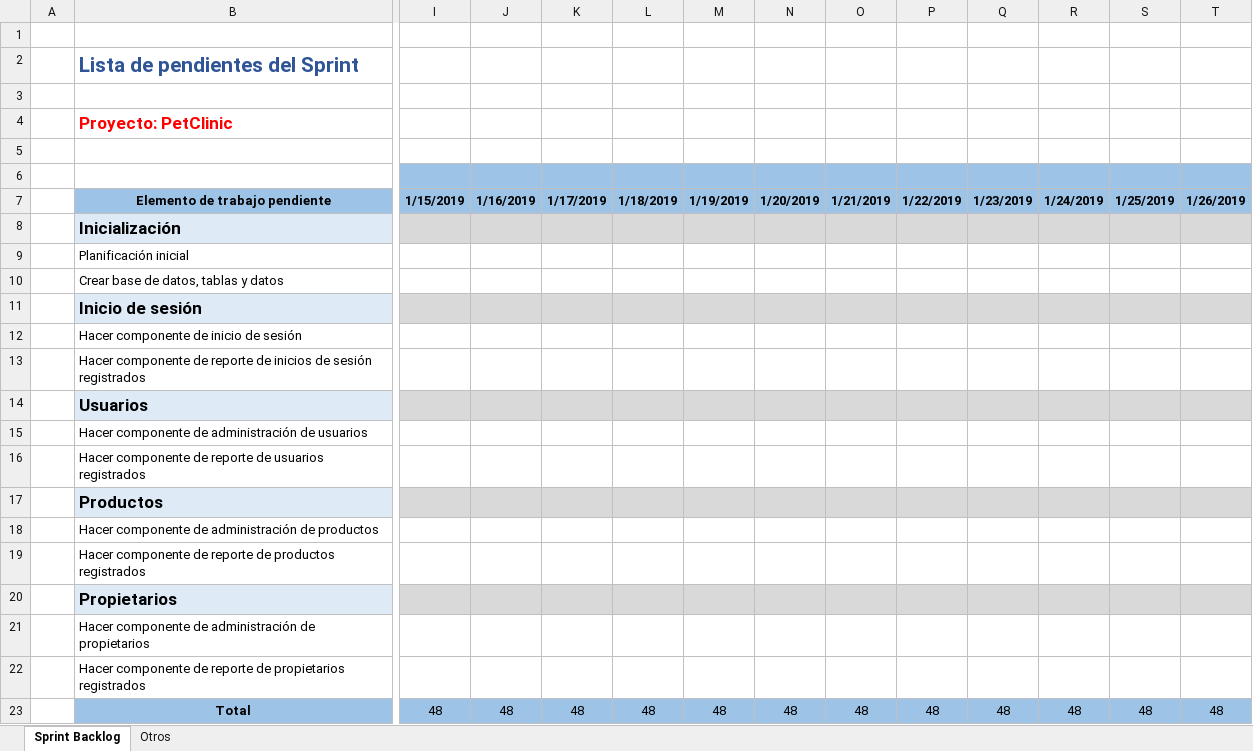
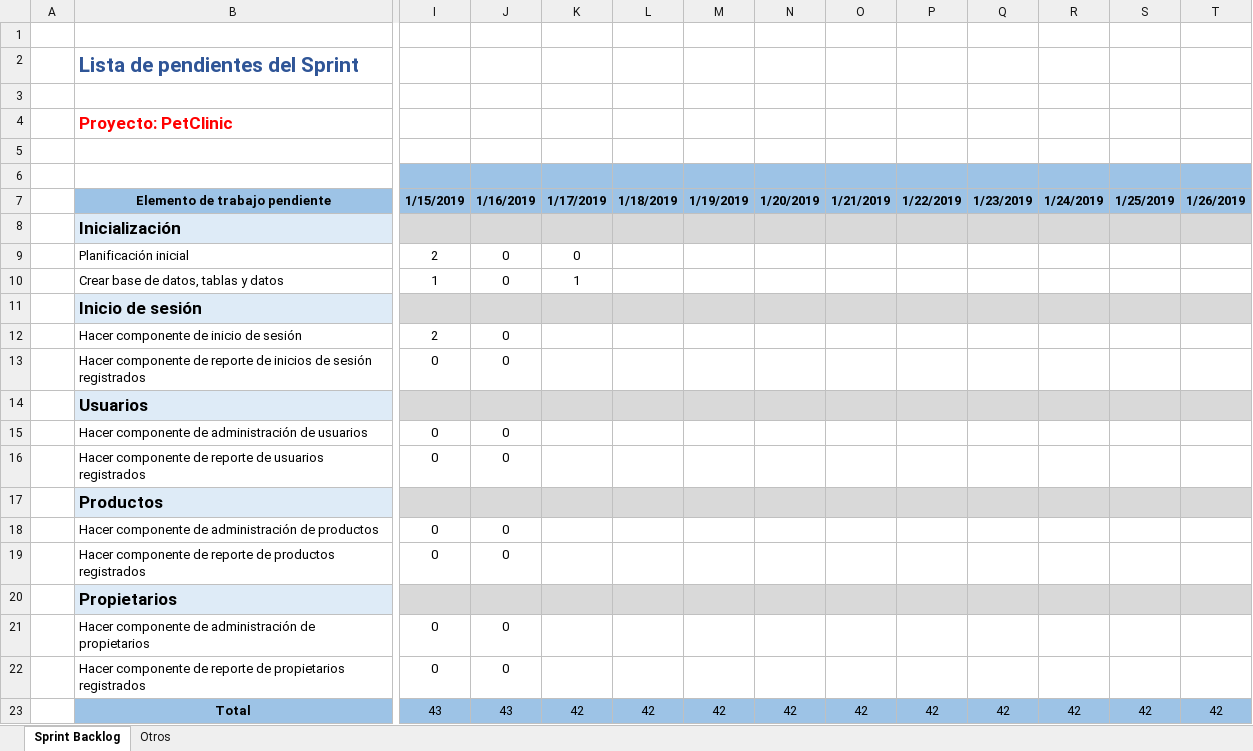
Before and after one commit to Daavid-Perez-S/Planeacion-PetClinic, an Excel workbook: Planeacion PetClinic/Sprint Backlog.xlsx, sheet Sprint Backlog, drawn as a sheet; only a part is shown, gaps mark what is left out; values as stored, in another font and other column widths than the file's, no borders; charts and pictures and conditional formats not drawn; the diff covers the shown part only; the diff names each change by its address in the sheet, - before the commit and + after, or states it on an @@ line.

Commit message:
Actualización de rutina
Se actualizó el "Sprint backlog"

```diff
--- a/Planeacion PetClinic/Sprint Backlog.xlsx (sheet Sprint Backlog)
+++ b/Planeacion PetClinic/Sprint Backlog.xlsx (sheet Sprint Backlog)
-I9: (empty)
+I9: 2
-J9:J10: (empty)
+J9:J10: 0
-K9: (empty)
+K9: 0
-I10: (empty)
+I10: 1
-K10: (empty)
+K10: 1
-I12: (empty)
+I12: 2
-J12:J13: (empty)
+J12:J13: 0
-I13: (empty)
+I13: 0
-I15:I16: (empty)
+I15:I16: 0
-J15:J16: (empty)
+J15:J16: 0
-I18:I19: (empty)
+I18:I19: 0
-J18:J19: (empty)
+J18:J19: 0
-I21:I22: (empty)
+I21:I22: 0
-J21:J22: (empty)
+J21:J22: 0
-I23: 48
+I23: 43
-J23: 48
+J23: 43
-K23: 48
+K23: 42
-L23: 48
+L23: 42
-M23: 48
+M23: 42
-N23: 48
+N23: 42
-O23: 48
+O23: 42
-P23: 48
+P23: 42
-Q23: 48
+Q23: 42
-R23: 48
+R23: 42
-S23: 48
+S23: 42
-T23: 48
+T23: 42
```
Also changed, not shown: 5 edited cells elsewhere in this sheet, charts or pictures, Planeacion PetClinic/Historias de usuario.xlsx.
